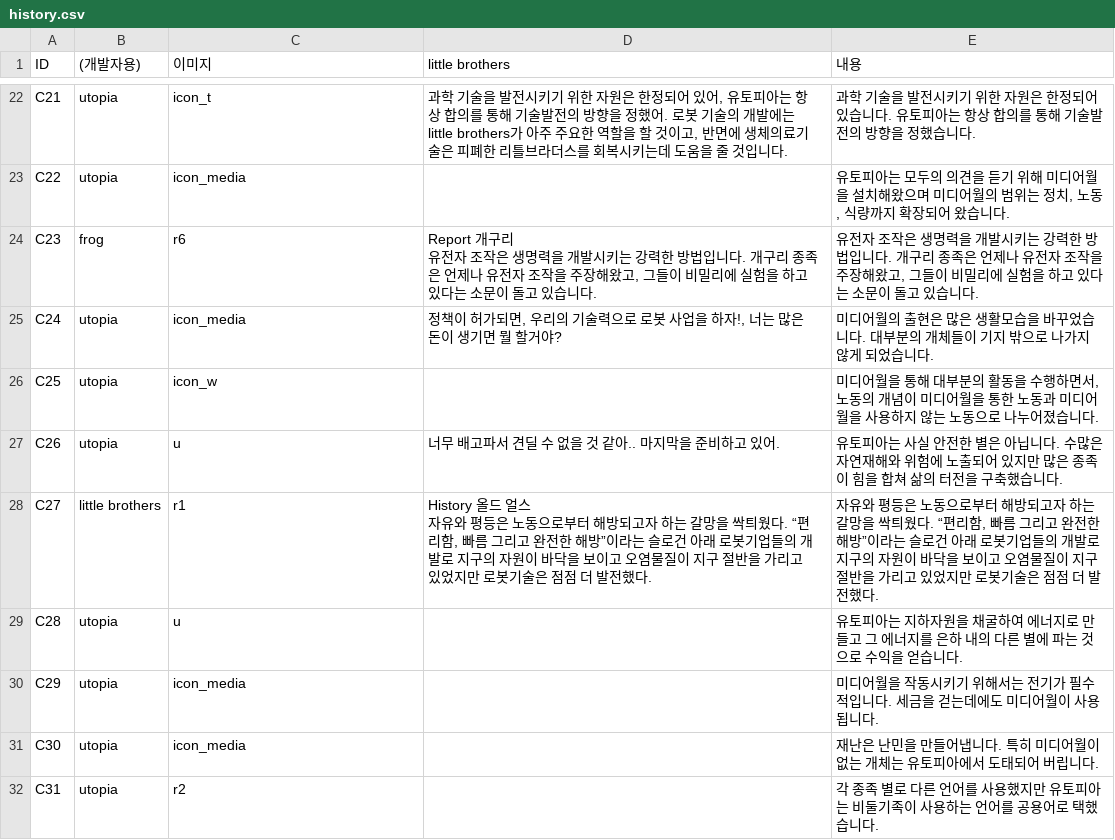
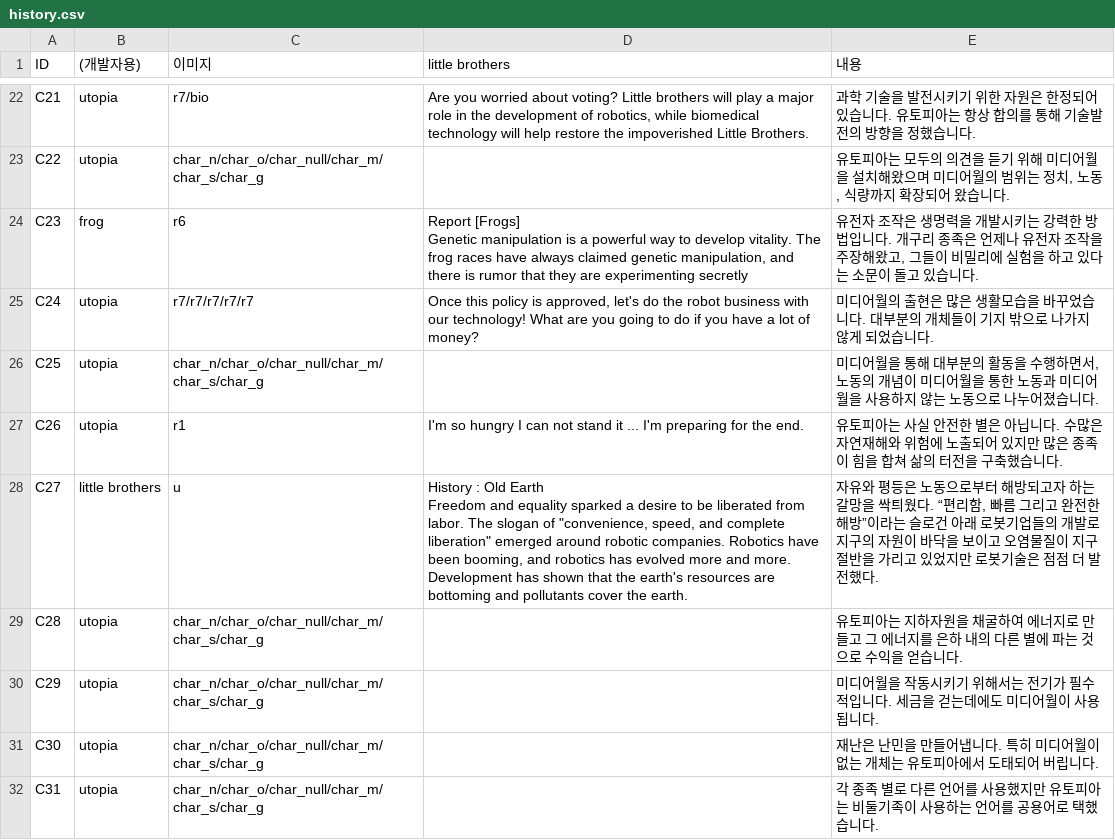
Before and after one commit to little-brothers/littlebrotner_neo, a CSV file: Assets/Resources/history.csv, drawn as a sheet; only a part is shown, gaps mark what is left out; ↵ is a line break in a cell; the diff covers the shown part only; the diff names each change by its address in the sheet, - before the commit and + after, or states it on an @@ line.

```diff
--- a/Assets/Resources/history.csv
+++ b/Assets/Resources/history.csv
-C22 (이미지): icon_t
+C22 (이미지): r7/bio
-D22 (little brothers): 과학 기술을 발전시키기 위한 자원은 한정되어 있어, 유토피아는 항상 합의를 통해 기술발전의 방향을 정했어. 로봇 기술의 개발에는 little brothers가 아주 주요한 역할을 할 것이고, 반면에 생체의료기술은 피폐한 리틀브라더스를 회복시키는데 도움을 줄 것입니다.
+D22 (little brothers): Are you worried about voting? Little brothers will play a major role in the development of robotics, while biomedical technology will help restore the impoverished Little Brothers.
-C23 (이미지): icon_media
+C23 (이미지): char_n/char_o/char_null/char_m/char_s/char_g
-D24 (little brothers): Report 개구리 ↵ 유전자 조작은 생명력을 개발시키는 강력한 방법입니다. 개구리 종족은 언제나 유전자 조작을 주장해왔고, 그들이 비밀리에 실험을 하고 있다는 소문이 돌고 있습니다.
+D24 (little brothers): Report [Frogs] ↵ Genetic manipulation is a powerful way to develop vitality. The frog races have always claimed genetic manipulation, and there is rumor that they are experimenting secretly
-C25 (이미지): icon_media
+C25 (이미지): r7/r7/r7/r7/r7
-D25 (little brothers): 정책이 허가되면, 우리의 기술력으로 로봇 사업을 하자!, 너는 많은 돈이 생기면 뭘 할거야?
+D25 (little brothers): Once this policy is approved, let's do the robot business with our technology! What are you going to do if you have a lot of money?
-C26 (이미지): icon_w
+C26 (이미지): char_n/char_o/char_null/char_m/char_s/char_g
-C27 (이미지): u
+C27 (이미지): r1
-D27 (little brothers): 너무 배고파서 견딜 수 없을 것 같아.. 마지막을 준비하고 있어.
+D27 (little brothers): I'm so hungry I can not stand it ... I'm preparing for the end.
-C28 (이미지): r1
+C28 (이미지): u
-D28 (little brothers): History 올드 얼스 ↵ 자유와 평등은 노동으로부터 해방되고자 하는 갈망을 싹틔웠다. “편리함, 빠름 그리고 완전한 해방”이라는 슬로건 아래 로봇기업들의 개발로 지구의 자원이 바닥을 보이고 오염물질이 지구 절반을 가리고 있었지만 로봇기술은 점점 더 발전했다.
+D28 (little brothers): History : Old Earth ↵ Freedom and equality sparked a desire to be liberated from labor. The slogan of "convenience, speed, and complete liberation" emerged around robotic companies. Robotics have been booming, and robotics has evolved more and more. Development has shown that the earth's resources are bottoming and pollutants cover the earth.
-C29 (이미지): u
+C29 (이미지): char_n/char_o/char_null/char_m/char_s/char_g
-C30:C31 (이미지): icon_media
+C30:C31 (이미지): char_n/char_o/char_null/char_m/char_s/char_g
-C32 (이미지): r2
+C32 (이미지): char_n/char_o/char_null/char_m/char_s/char_g
```
Also changed, not shown: 56 edited cells elsewhere in this file, Assets/Resources/ending.csv, 26 other files.
